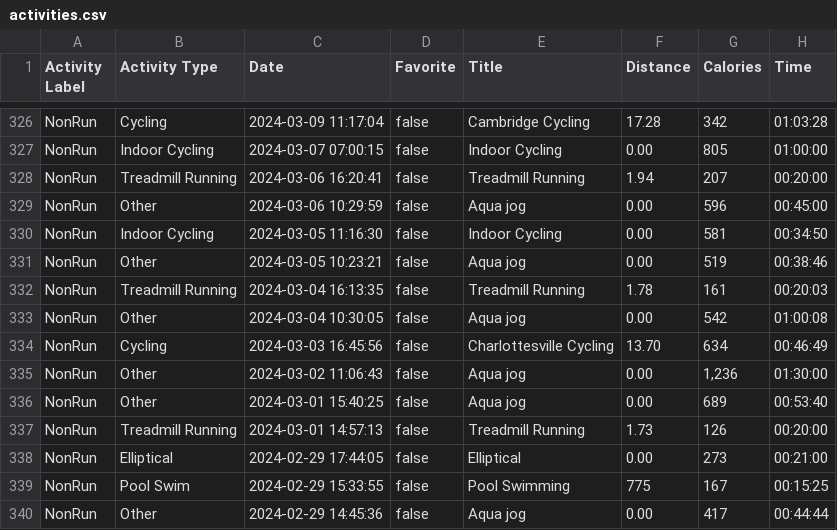
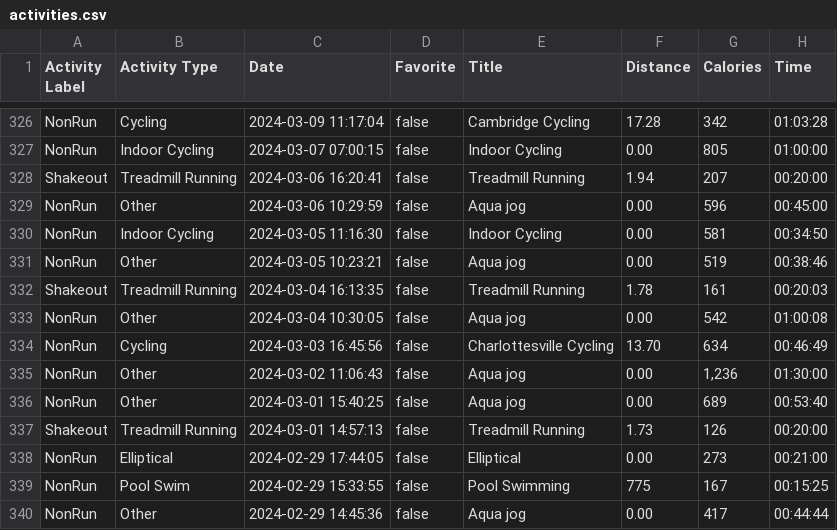
Before and after one commit to sgsikorski/STAT6020, a CSV file: data/activities.csv, drawn as a sheet; only a part is shown, gaps mark what is left out; the diff names each change by its address in the sheet, - before the commit and + after, or states it on an @@ line.

```diff
--- a/data/activities.csv
+++ b/data/activities.csv
-A328 (Activity Label): NonRun
+A328 (Activity Label): Shakeout
-A332 (Activity Label): NonRun
+A332 (Activity Label): Shakeout
-A337 (Activity Label): NonRun
+A337 (Activity Label): Shakeout
```
Also changed, not shown: 7 other files.
